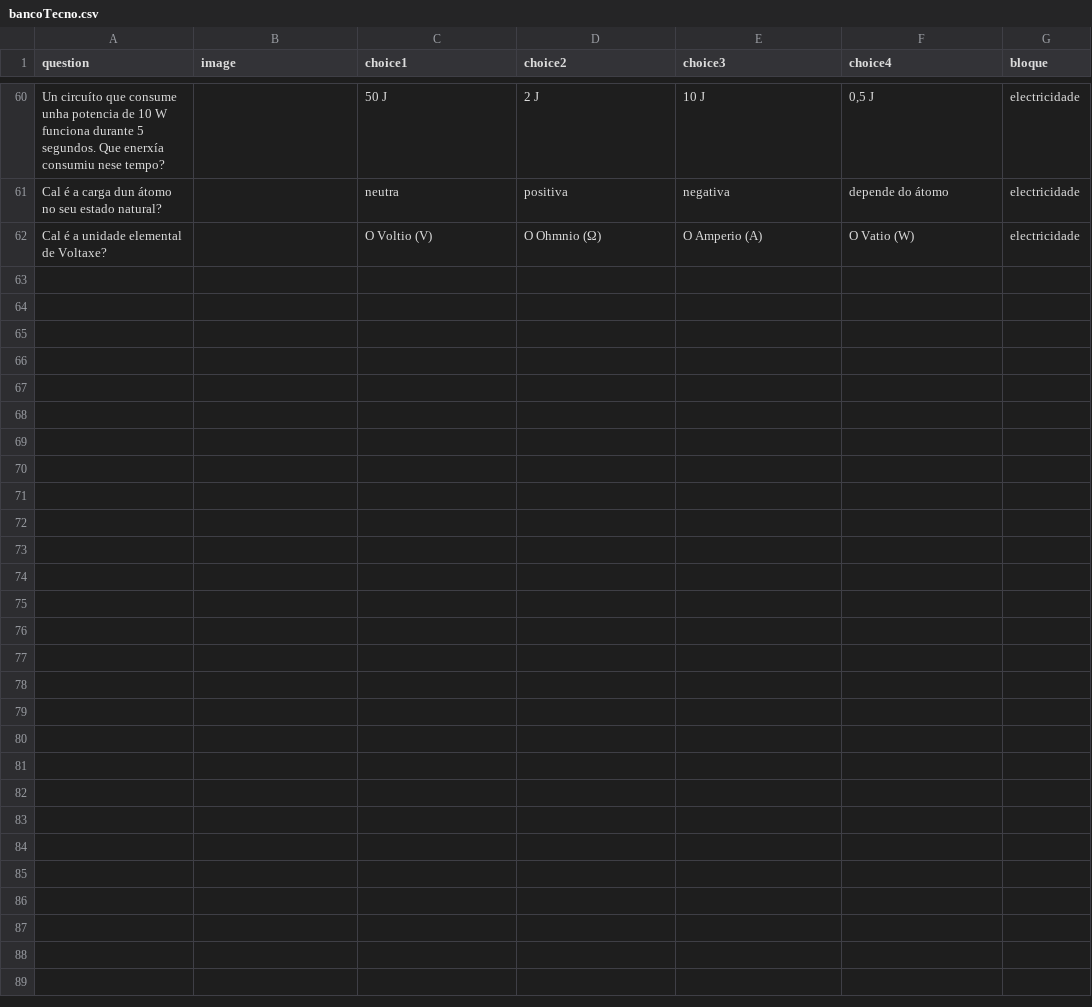
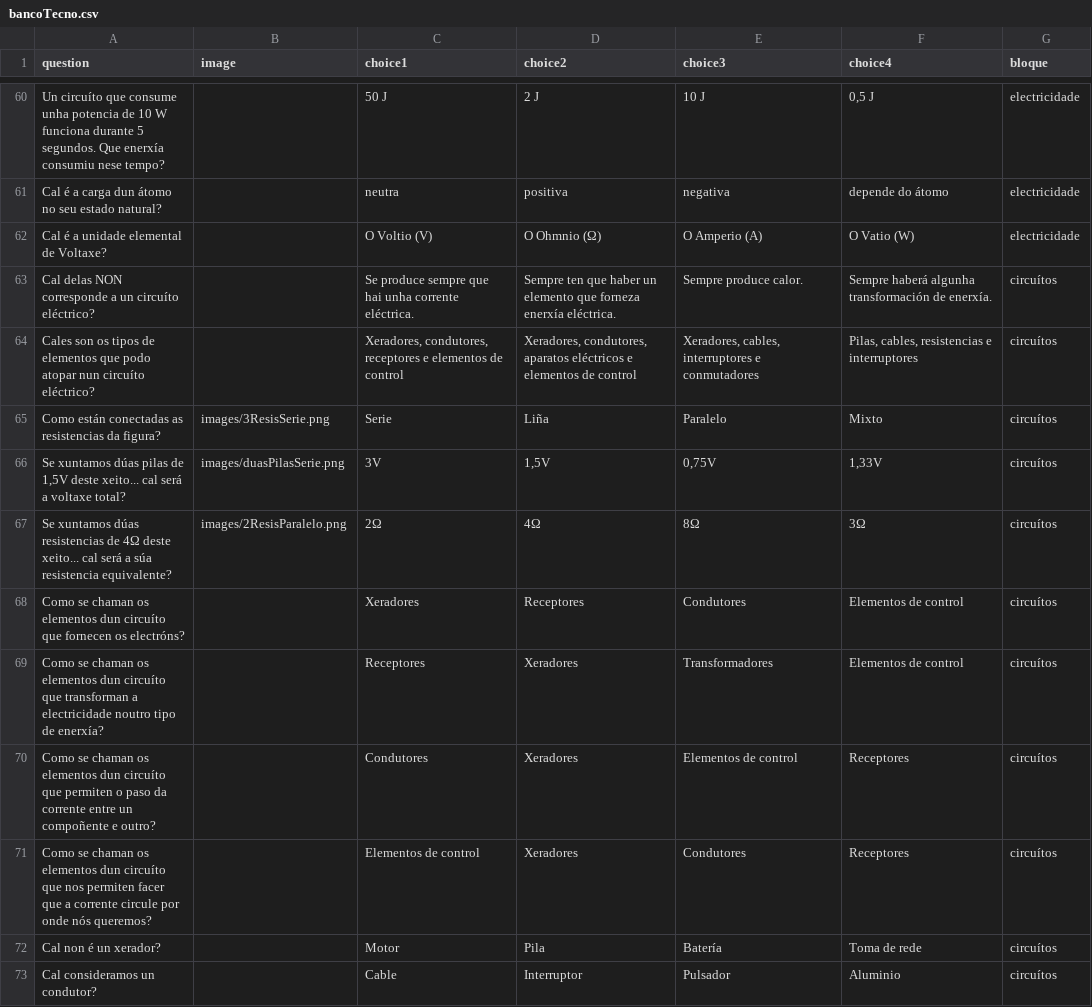
Before and after one commit to procastino/bancosTecno, a CSV file: bancoTecno.csv, drawn as a sheet; only a part is shown, gaps mark what is left out; the diff covers the shown part only; the diff names each change by its address in the sheet, - before the commit and + after, or states it on an @@ line.

Commit message:
bloque circuitos

```diff
--- a/bancoTecno.csv
+++ b/bancoTecno.csv
+row 63: Cal delas NON corresponde a un circuíto eléctrico? |  | Se produce sempre que hai unha corrente eléctrica. | Sempre ten que haber un elemento que forneza enerxía eléctrica. | Sempre produce calor. | Sempre haberá algunha transformación de enerxía. | circuítos
+row 64: Cales son os tipos de elementos que podo atopar nun circuíto eléctrico? |  | Xeradores, condutores, receptores e elementos de control | Xeradores, condutores, aparatos eléctricos e elementos de control | Xeradores, cables, interruptores e conmutadores | Pilas, cables, resistencias e interruptores | circuítos
+row 65: Como están conectadas as resistencias da figura? | images/3ResisSerie.png | Serie | Liña | Paralelo | Mixto | circuítos
+row 66: Se xuntamos dúas pilas de 1,5V deste xeito... cal será a voltaxe total? | images/duasPilasSerie.png | 3V | 1,5V | 0,75V | 1,33V | circuítos
+row 67: Se xuntamos dúas resistencias de 4Ω deste xeito... cal será a súa resistencia equivalente? | images/2ResisParalelo.png | 2Ω | 4Ω | 8Ω | 3Ω | circuítos
+row 68: Como se chaman os elementos dun circuíto que fornecen os electróns? |  | Xeradores | Receptores | Condutores | Elementos de control | circuítos
+row 69: Como se chaman os elementos dun circuíto que transforman a electricidade noutro tipo de enerxía? |  | Receptores | Xeradores | Transformadores | Elementos de control | circuítos
+row 70: Como se chaman os elementos dun circuíto que permiten o paso da corrente entre un compoñente e outro? |  | Condutores | Xeradores | Elementos de control | Receptores | circuítos
+row 71: Como se chaman os elementos dun circuíto que nos permiten facer que a corrente circule por onde nós queremos? |  | Elementos de control | Xeradores | Condutores | Receptores | circuítos
+row 72: Cal non é un xerador? |  | Motor | Pila | Batería | Toma de rede | circuítos
+row 73: Cal consideramos un condutor? |  | Cable | Interruptor | Pulsador | Aluminio | circuítos
```
Also changed, not shown: 11 added rows elsewhere in this file.
